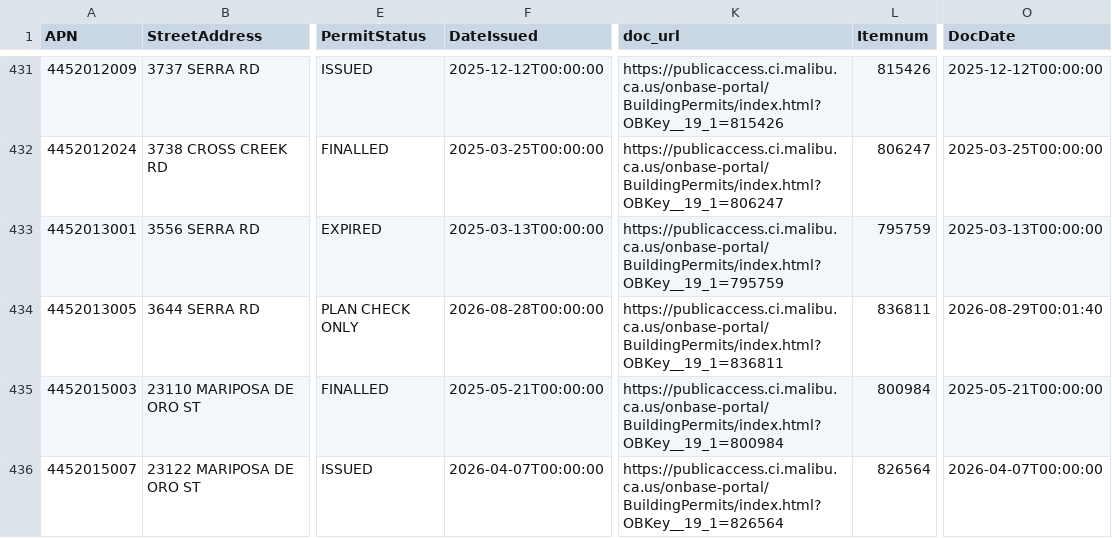
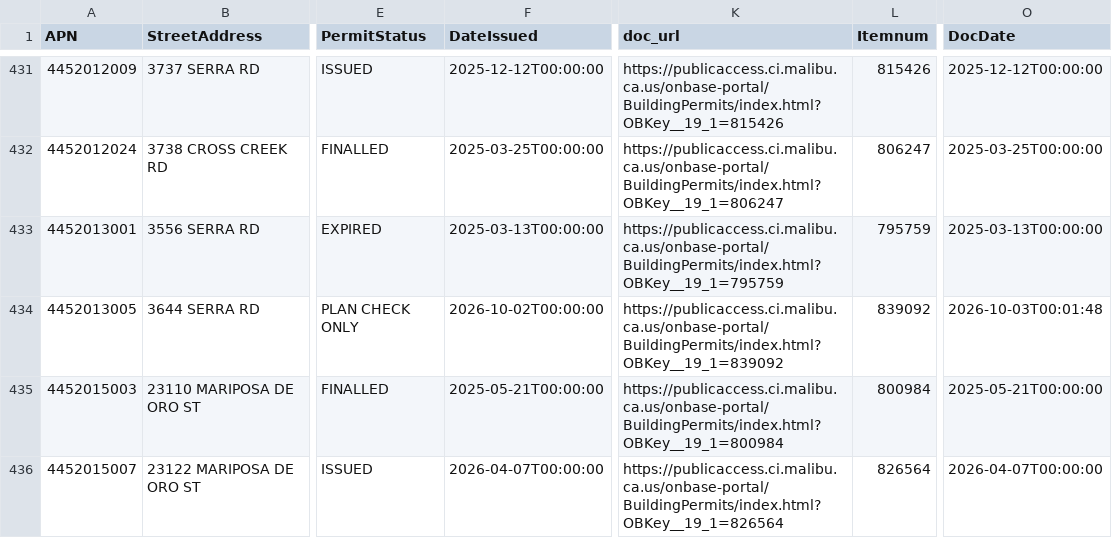
Before and after one commit to maliburebuildtaskforce/permit-tracker, a CSV file: data/palisades_permits_priority.csv, drawn as a sheet; only a part is shown, gaps mark what is left out; the diff covers the shown part only; the diff names each change by its address in the sheet, - before the commit and + after, or states it on an @@ line.

```diff
--- a/data/palisades_permits_priority.csv
+++ b/data/palisades_permits_priority.csv
-F434 (DateIssued): 2026-08-28T00:00:00
+F434 (DateIssued): 2026-10-02T00:00:00
-K434 (doc_url): https://publicaccess.ci.malibu.ca.us/onbase-portal/BuildingPermits/index.html?OBKey__19_1=836811
+K434 (doc_url): https://publicaccess.ci.malibu.ca.us/onbase-portal/BuildingPermits/index.html?OBKey__19_1=839092
-L434 (Itemnum): 836811
+L434 (Itemnum): 839092
-O434 (DocDate): 2026-08-29T00:01:40
+O434 (DocDate): 2026-10-03T00:01:48
```
Also changed, not shown: 31 edited cells elsewhere in this file, data/palisades_permits_reports.csv.
